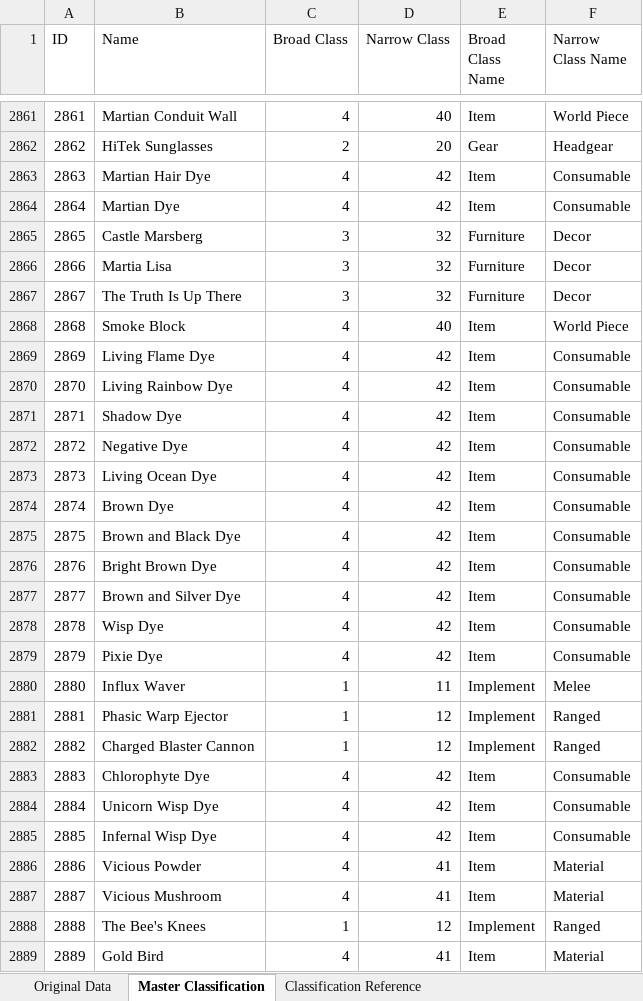
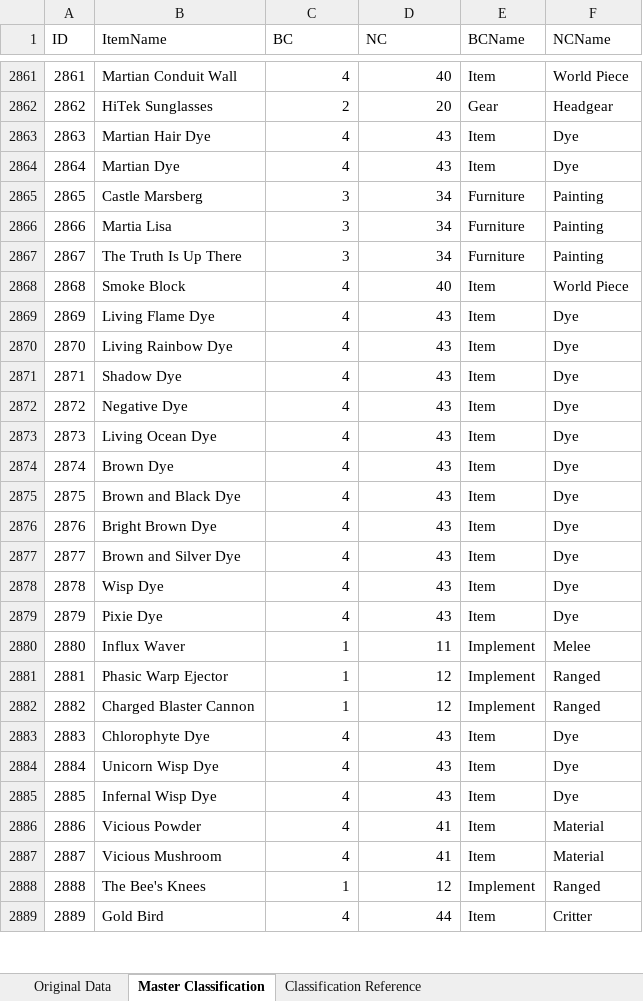
Before and after one commit to samanthastahlke/terraria-deligan, an Excel workbook: Data Collection/terraria_items_full.xlsx, sheet Master Classification, drawn as a sheet; only a part is shown, gaps mark what is left out; values as stored, in another font and other column widths than the file's, no borders; the diff covers the shown part only; the diff names each change by its address in the sheet, - before the commit and + after, or states it on an @@ line.

Commit message:
Second round of classification edits, item reference tables.

```diff
--- a/Data Collection/terraria_items_full.xlsx (sheet Master Classification)
+++ b/Data Collection/terraria_items_full.xlsx (sheet Master Classification)
-B1: Name
+B1: ItemName
-C1: Broad Class
+C1: BC
-D1: Narrow Class
+D1: NC
-E1: Broad Class Name
+E1: BCName
-F1: Narrow Class Name
+F1: NCName
-D2863:D2864 (NC): 42
+D2863:D2864 (NC): 43
-F2863:F2864 (NCName): Consumable
+F2863:F2864 (NCName): Dye
-D2865:D2867 (NC): 32
+D2865:D2867 (NC): 34
-F2865:F2867 (NCName): Decor
+F2865:F2867 (NCName): Painting
-D2869:D2879 (NC): 42
+D2869:D2879 (NC): 43
-F2869:F2879 (NCName): Consumable
+F2869:F2879 (NCName): Dye
-D2883:D2885 (NC): 42
+D2883:D2885 (NC): 43
-F2883:F2885 (NCName): Consumable
+F2883:F2885 (NCName): Dye
-D2889 (NC): 41
+D2889 (NC): 44
-F2889 (NCName): Material
+F2889 (NCName): Critter
```
Also changed, not shown: 1416 edited cells elsewhere in this sheet, sheet Classification Reference, formulas that keep their value, 4 other files.
